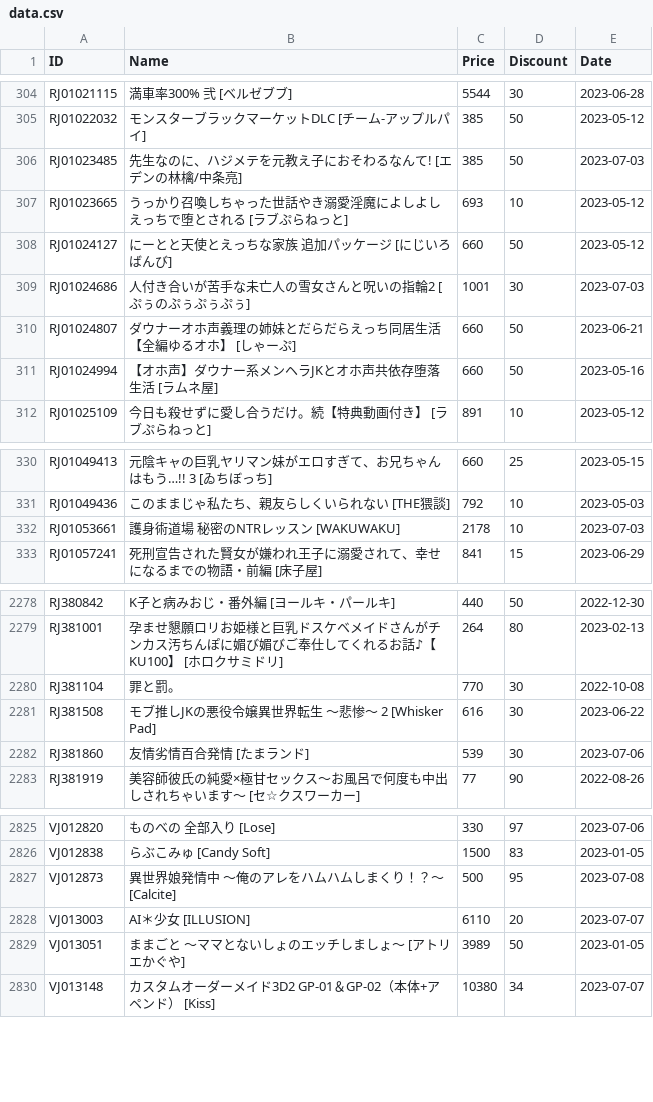
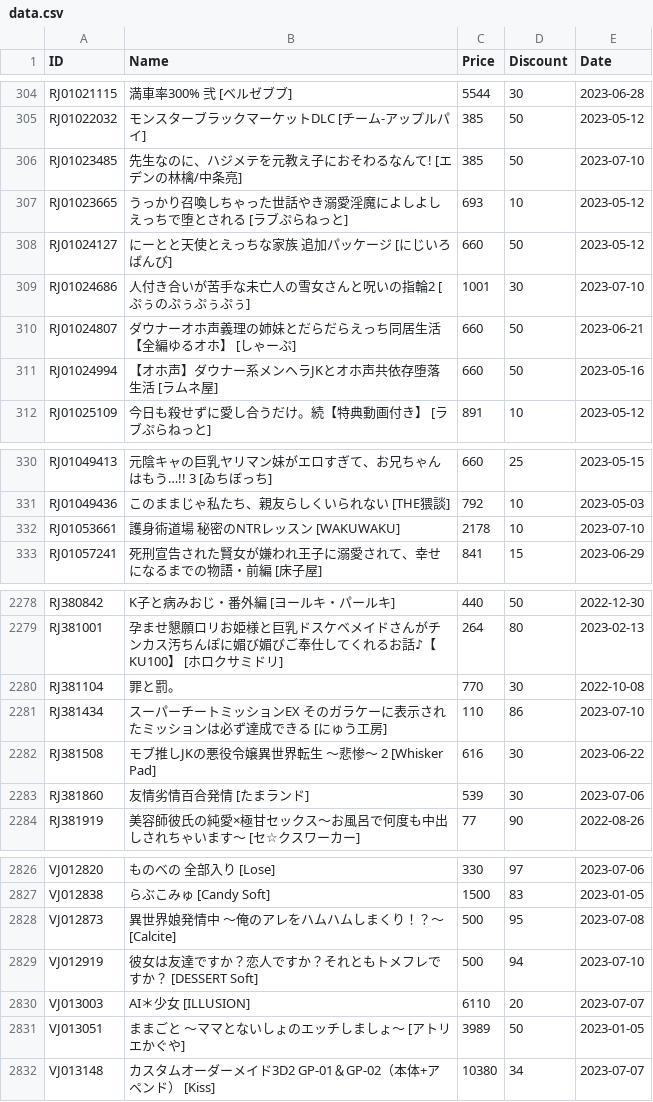
Before and after one commit to imba-tjd/DLWatcher, a CSV file: data.csv, drawn as a sheet; only a part is shown, gaps mark what is left out.

```diff
--- a/data.csv
+++ b/data.csv
@@ -305,6 +305,6 @@ RJ01021115,満車率300% 弐 [ベルゼブブ],5544,30,2023-06-28
 RJ01022032,モンスターブラックマーケットDLC [チーム-アップルパイ],385,50,2023-05-12
-RJ01023485,先生なのに、ハジメテを元教え子におそわるなんて! [エデンの林檎/中条亮],385,50,2023-07-03
+RJ01023485,先生なのに、ハジメテを元教え子におそわるなんて! [エデンの林檎/中条亮],385,50,2023-07-10
 RJ01023665,うっかり召喚しちゃった世話やき溺愛淫魔によしよしえっちで堕とされる [ラブぷらねっと],693,10,2023-05-12
 RJ01024127,にーとと天使とえっちな家族 追加パッケージ [にじいろばんび],660,50,2023-05-12
-RJ01024686,人付き合いが苦手な未亡人の雪女さんと呪いの指輪2 [ぷぅのぷぅぷぅぷぅ],1001,30,2023-07-03
+RJ01024686,人付き合いが苦手な未亡人の雪女さんと呪いの指輪2 [ぷぅのぷぅぷぅぷぅ],1001,30,2023-07-10
 RJ01024807,ダウナーオホ声義理の姉妹とだらだらえっち同居生活【全編ゆるオホ】 [しゃーぷ],660,50,2023-06-21
@@ -331,3 +331,3 @@ RJ01049413,元陰キャの巨乳ヤリマン妹がエロすぎて、お兄ちゃ
 RJ01049436,このままじゃ私たち、親友らしくいられない [THE猥談],792,10,2023-05-03
-RJ01053661,護身術道場 秘密のNTRレッスン [WAKUWAKU],2178,10,2023-07-03
+RJ01053661,護身術道場 秘密のNTRレッスン [WAKUWAKU],2178,10,2023-07-10
 RJ01057241,死刑宣告された賢女が嫌われ王子に溺愛されて、幸せになるまでの物語・前編 [床子屋],841,15,2023-06-29
@@ -2280,2 +2280,3 @@ RJ381001,孕ませ懇願ロリお姫様と巨乳ドスケベメイドさんが
 RJ381104,罪と罰。,770,30,2022-10-08
+RJ381434,スーパーチートミッションEX そのガラケーに表示されたミッションは必ず達成できる [にゅう工房],110,86,2023-07-10
 RJ381508,モブ推しJKの悪役令嬢異世界転生 ～悲惨～ 2 [Whisker Pad],616,30,2023-06-22
@@ -2827,2 +2828,3 @@ VJ012838,らぶこみゅ [Candy Soft],1500,83,2023-01-05
 VJ012873,異世界娘発情中 ～俺のアレをハムハムしまくり！？～ [Calcite],500,95,2023-07-08
+VJ012919,彼女は友達ですか？恋人ですか？それともトメフレですか？ [DESSERT Soft],500,94,2023-07-10
 VJ013003,AI＊少女 [ILLUSION],6110,20,2023-07-07
```
Also changed, not shown: 1 other file.
